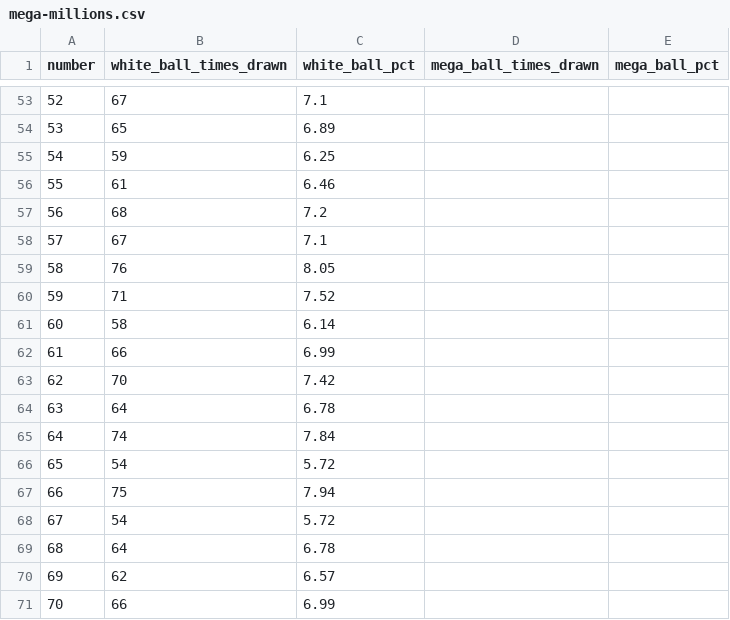
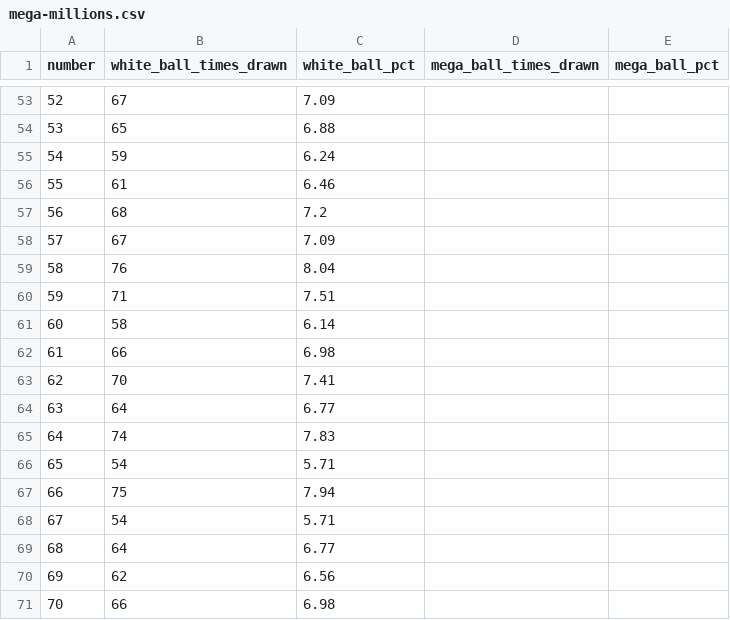
Before and after one commit to damalihearst/mega-millions-scraper, a CSV file: data/mega-millions.csv, drawn as a sheet; only a part is shown, gaps mark what is left out; the diff covers the shown part only.

```diff
--- a/data/mega-millions.csv
+++ b/data/mega-millions.csv
@@ -53,19 +53,19 @@ number,white_ball_times_drawn,white_ball_pct,mega_ball_times_drawn,mega_ball_pct
-52,67,7.1,,
-53,65,6.89,,
-54,59,6.25,,
+52,67,7.09,,
+53,65,6.88,,
+54,59,6.24,,
 55,61,6.46,,
 56,68,7.2,,
-57,67,7.1,,
-58,76,8.05,,
-59,71,7.52,,
+57,67,7.09,,
+58,76,8.04,,
+59,71,7.51,,
 60,58,6.14,,
-61,66,6.99,,
-62,70,7.42,,
-63,64,6.78,,
-64,74,7.84,,
-65,54,5.72,,
+61,66,6.98,,
+62,70,7.41,,
+63,64,6.77,,
+64,74,7.83,,
+65,54,5.71,,
 66,75,7.94,,
-67,54,5.72,,
-68,64,6.78,,
-69,62,6.57,,
-70,66,6.99,,
+67,54,5.71,,
+68,64,6.77,,
+69,62,6.56,,
+70,66,6.98,,
```
Also changed, not shown: 58 edited cells elsewhere in this file, 1 other file.
